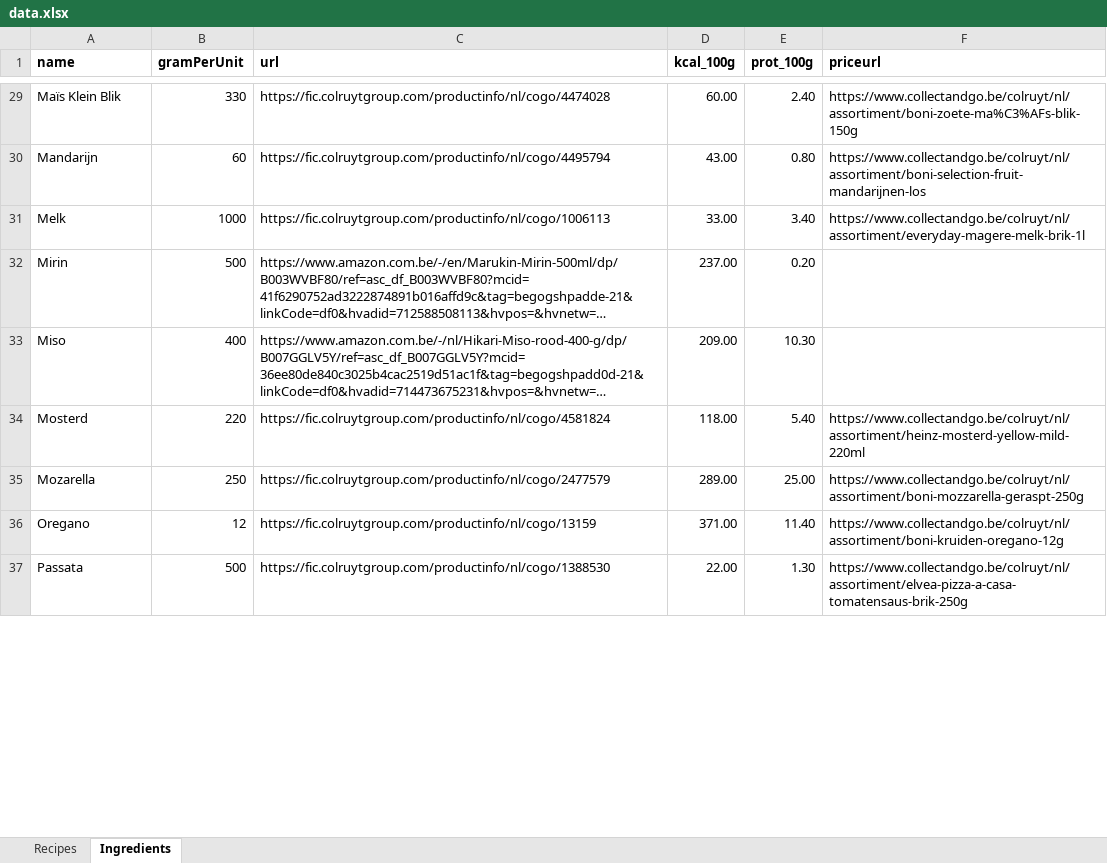
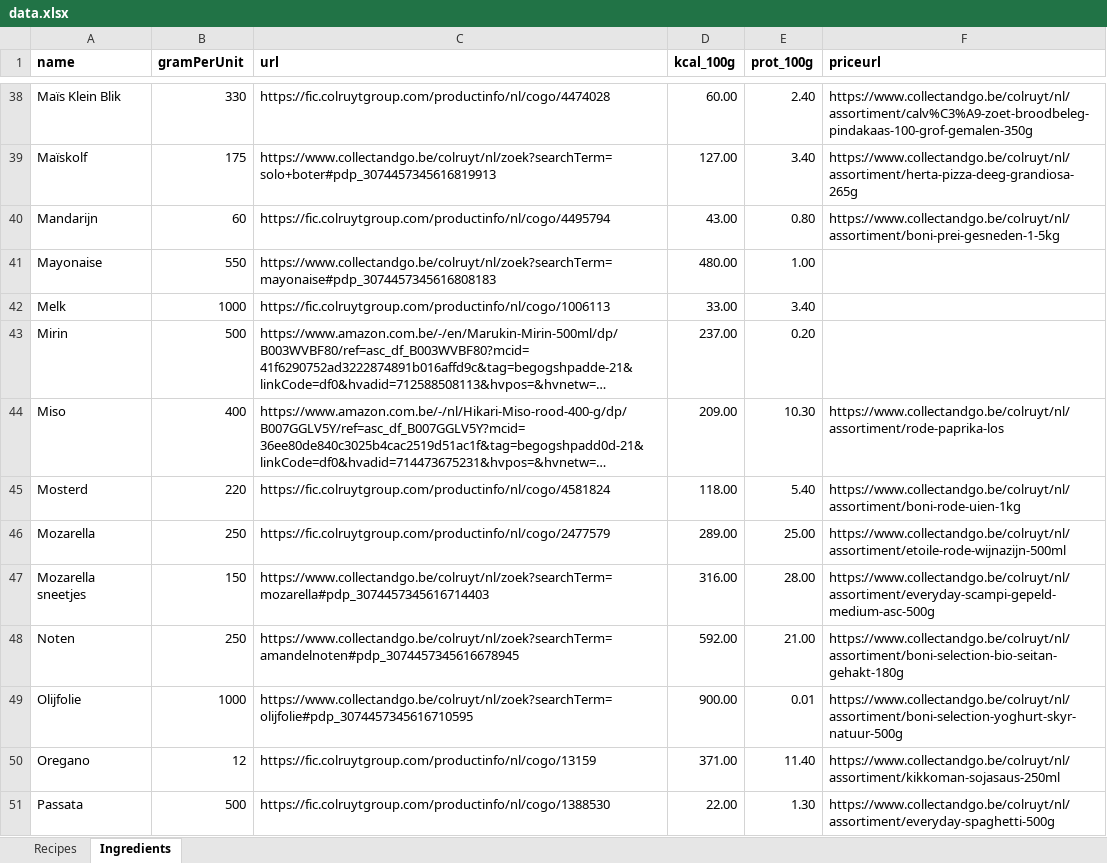
Before and after one commit to Callistah/Grocery_list, an Excel workbook: Excel_files/data.xlsx, sheet Ingredients, drawn as a sheet; only a part is shown, gaps mark what is left out; long unchanged cells end in …; values as stored, in another font and other column widths than the file's, no borders; addresses are those after the commit; the diff covers the shown part only; the diff names each change by its address in the sheet, - before the commit and + after, or states it on an @@ line.

```diff
--- a/Excel_files/data.xlsx (sheet Ingredients)
+++ b/Excel_files/data.xlsx (sheet Ingredients)
-F38 (priceurl): https://www.collectandgo.be/colruyt/nl/assortiment/boni-zoete-ma%C3%AFs-blik-150g
+F38 (priceurl): https://www.collectandgo.be/colruyt/nl/assortiment/calv%C3%A9-zoet-broodbeleg-pindakaas-100-grof-gemalen-350g
+row 39: Maïskolf | 175 | https://www.collectandgo.be/colruyt/nl/zoek?searchTerm=solo+boter#pdp_3074457345616819913 | 127.00 | 3.40 | https://www.collectandgo.be/colruyt/nl/assortiment/herta-pizza-deeg-grandiosa-265g
-F40 (priceurl): https://www.collectandgo.be/colruyt/nl/assortiment/boni-selection-fruit-mandarijnen-los
+F40 (priceurl): https://www.collectandgo.be/colruyt/nl/assortiment/boni-prei-gesneden-1-5kg
+row 41: Mayonaise | 550 | https://www.collectandgo.be/colruyt/nl/zoek?searchTerm=mayonaise#pdp_3074457345616808183 | 480.00 | 1.00
-F42 (priceurl): https://www.collectandgo.be/colruyt/nl/assortiment/everyday-magere-melk-brik-1l
+F42 (priceurl): (empty)
-F44 (priceurl): (empty)
+F44 (priceurl): https://www.collectandgo.be/colruyt/nl/assortiment/rode-paprika-los
-F45 (priceurl): https://www.collectandgo.be/colruyt/nl/assortiment/heinz-mosterd-yellow-mild-220ml
+F45 (priceurl): https://www.collectandgo.be/colruyt/nl/assortiment/boni-rode-uien-1kg
-F46 (priceurl): https://www.collectandgo.be/colruyt/nl/assortiment/boni-mozzarella-geraspt-250g
+F46 (priceurl): https://www.collectandgo.be/colruyt/nl/assortiment/etoile-rode-wijnazijn-500ml
+row 47: Mozarella sneetjes | 150 | https://www.collectandgo.be/colruyt/nl/zoek?searchTerm=mozarella#pdp_3074457345616714403 | 316.00 | 28.00 | https://www.collectandgo.be/colruyt/nl/assortiment/everyday-scampi-gepeld-medium-asc-500g
+row 48: Noten | 250 | https://www.collectandgo.be/colruyt/nl/zoek?searchTerm=amandelnoten#pdp_3074457345616678945 | 592.00 | 21.00 | https://www.collectandgo.be/colruyt/nl/assortiment/boni-selection-bio-seitan-gehakt-180g
+row 49: Olijfolie | 1000 | https://www.collectandgo.be/colruyt/nl/zoek?searchTerm=olijfolie#pdp_3074457345616710595 | 900.00 | 0.01 | https://www.collectandgo.be/colruyt/nl/assortiment/boni-selection-yoghurt-skyr-natuur-500g
-F50 (priceurl): https://www.collectandgo.be/colruyt/nl/assortiment/boni-kruiden-oregano-12g
+F50 (priceurl): https://www.collectandgo.be/colruyt/nl/assortiment/kikkoman-sojasaus-250ml
-F51 (priceurl): https://www.collectandgo.be/colruyt/nl/assortiment/elvea-pizza-a-casa-tomatensaus-brik-250g
+F51 (priceurl): https://www.collectandgo.be/colruyt/nl/assortiment/everyday-spaghetti-500g
```
Also changed, not shown: 16 added rows, 5 removed rows, 48 edited cells and cell formats elsewhere in this sheet, sheet Recipes, Excel_files/Log/Grocery_List_Log.xlsx, 1 other file.
